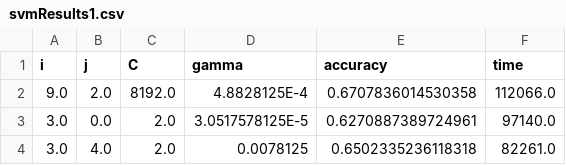
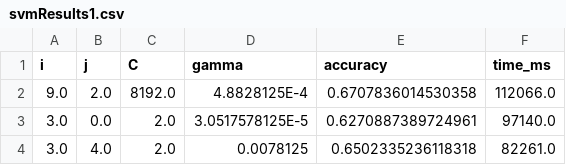
Before and after one commit to millecker/storm-apps, a CSV file: results/svmResults1.csv, drawn as a sheet; only a part is shown.

Commit message:
Update SVM results R script and results

```diff
--- a/results/svmResults1.csv
+++ b/results/svmResults1.csv
@@ -1,2 +1,2 @@
-i;j;C;gamma;accuracy;time
+i;j;C;gamma;accuracy;time_ms
 9.0;2.0;8192.0;4.8828125E-4;0.6707836014530358;112066.0
```
Also changed, not shown: results/svmResults2.csv, 2 other files.
